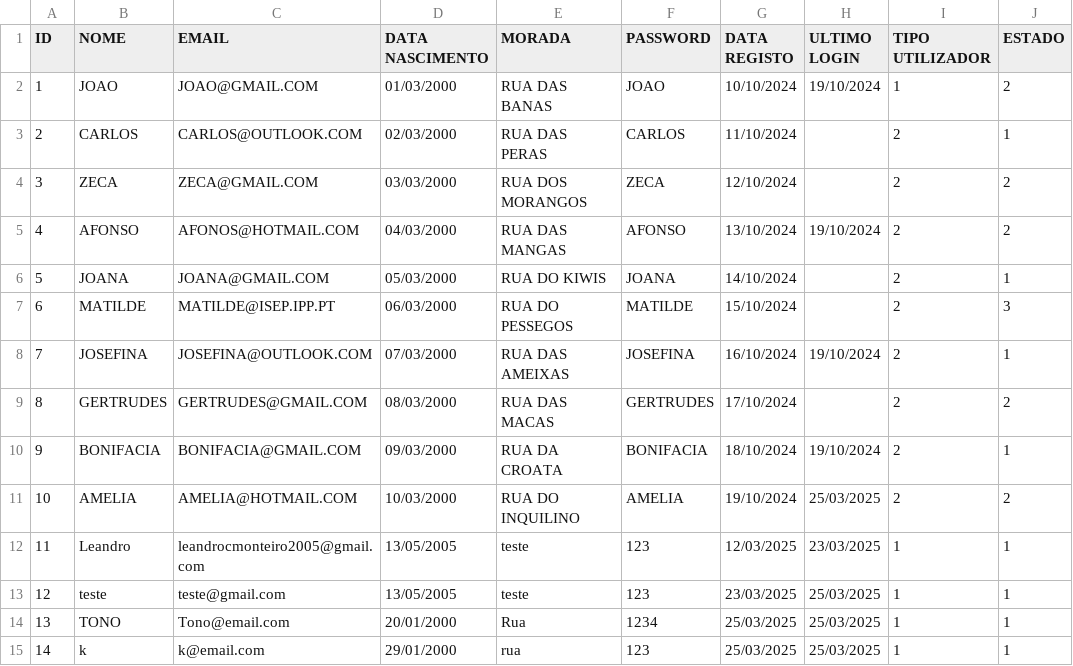
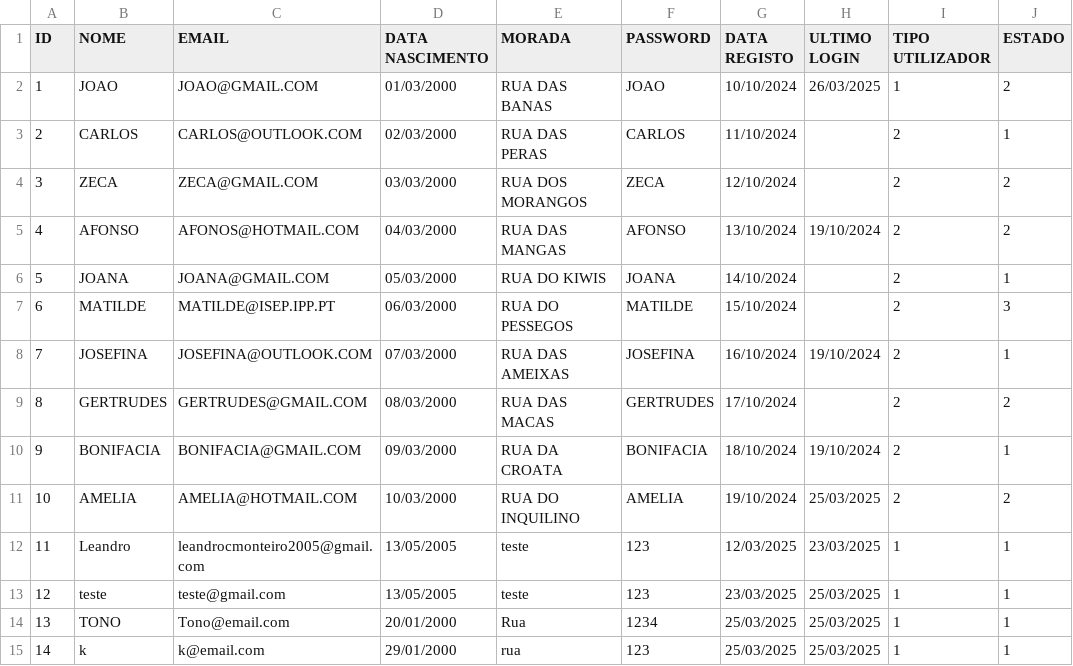
Before and after one commit to Leandro12415990/Grupo1Lp2, a CSV file: data/Utilizador.csv, drawn as a sheet.

```diff
--- a/data/Utilizador.csv
+++ b/data/Utilizador.csv
@@ -1,3 +1,3 @@
 ID;NOME;EMAIL;DATA NASCIMENTO;MORADA;PASSWORD;DATA REGISTO;ULTIMO LOGIN;TIPO UTILIZADOR;ESTADO
-1;JOAO;JOAO@GMAIL.COM;01/03/2000;RUA DAS BANAS;JOAO;10/10/2024;19/10/2024;1;2
+1;JOAO;JOAO@GMAIL.COM;01/03/2000;RUA DAS BANAS;JOAO;10/10/2024;26/03/2025;1;2
 2;CARLOS;CARLOS@OUTLOOK.COM;02/03/2000;RUA DAS PERAS;CARLOS;11/10/2024;;2;1
```
Also changed, not shown: data/Produto.csv, 4 other files.
